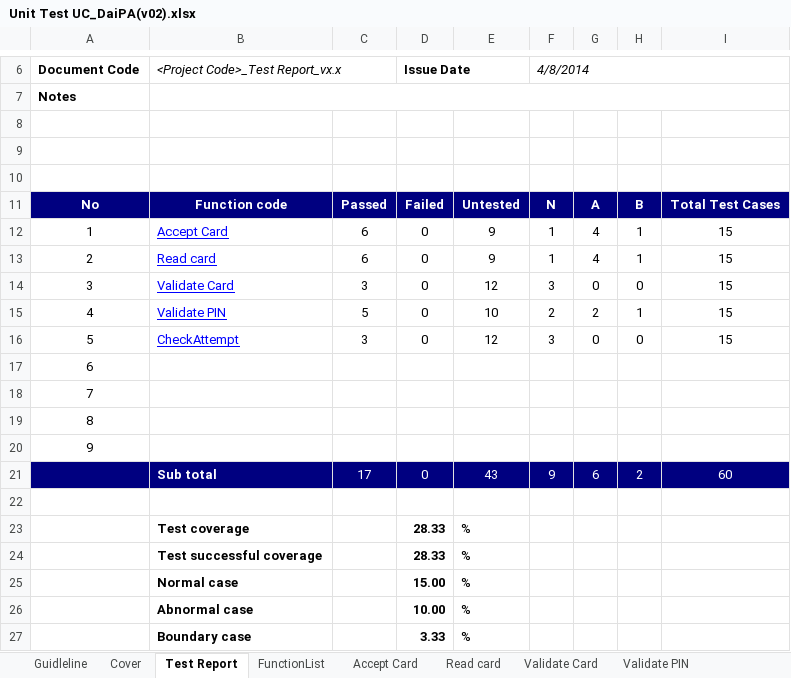
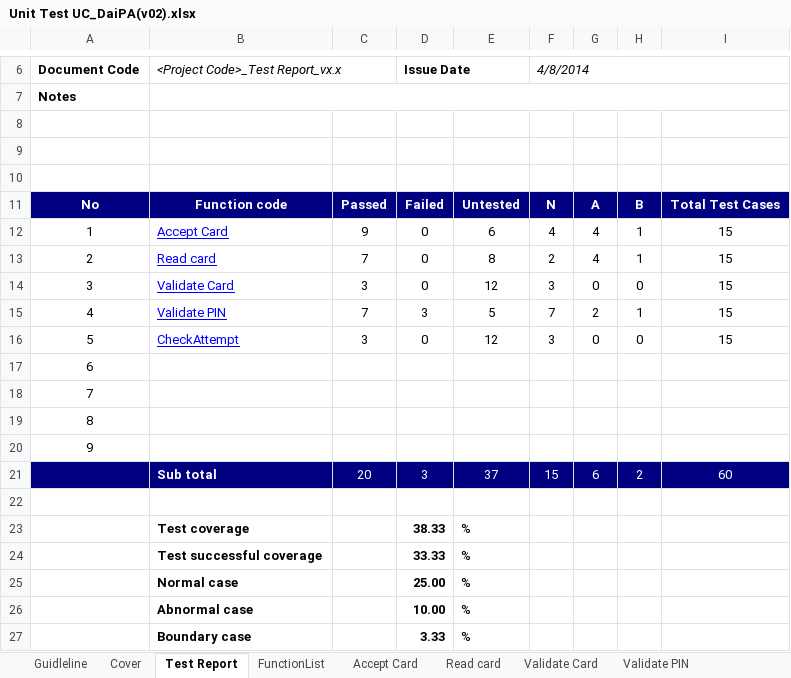
Before and after one commit to ducnt93/mock1-g4-dhcn1, an Excel workbook: Wip/UnitTest/DaiPA/Unit Test UC_DaiPA(v02).xlsx, sheet Test Report, drawn as a sheet; only a part is shown, gaps mark what is left out; values as stored, in another font and other column widths than the file's, no borders; charts and pictures not drawn; the diff names each change by its address in the sheet, - before the commit and + after, or states it on an @@ line.

```diff
--- a/Wip/UnitTest/DaiPA/Unit Test UC_DaiPA(v02).xlsx (sheet Test Report)
+++ b/Wip/UnitTest/DaiPA/Unit Test UC_DaiPA(v02).xlsx (sheet Test Report)
-C12: 6
+C12: 9
-E12: 9
+E12: 6
-F12: 1
+F12: 4
-C13: 6
+C13: 7
-E13: 9
+E13: 8
-F13: 1
+F13: 2
-C15: 5
+C15: 7
-D15: 0
+D15: 3
-E15: 10
+E15: 5
-F15: 2
+F15: 7
-C21: 17
+C21: 20
-D21: 0
+D21: 3
-E21: 43
+E21: 37
-F21: 9
+F21: 15
-D23: 28.33
+D23: 38.33
-D24: 28.33
+D24: 33.33
-D25: 15.00
+D25: 25.00
```
Also changed, not shown: sheet Accept Card, sheet Validate PIN, sheet Read card, sheet Validate Card, charts or pictures.
